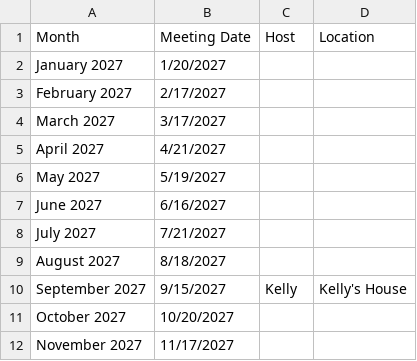
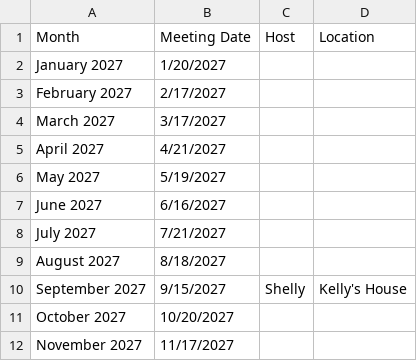
Before and after one commit to kellybearclawz/bookclub, a CSV file: 2027-schedule.csv, drawn as a sheet.

Commit message:
Schedule: Shelly signed up for 9/15/2027

```diff
--- a/2027-schedule.csv
+++ b/2027-schedule.csv
@@ -9,3 +9,3 @@ July 2027,7/21/2027,,
 August 2027,8/18/2027,,
-September 2027,9/15/2027,Kelly,Kelly's House
+September 2027,9/15/2027,Shelly,Kelly's House
 October 2027,10/20/2027,,
```
